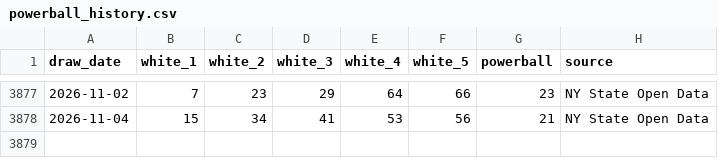
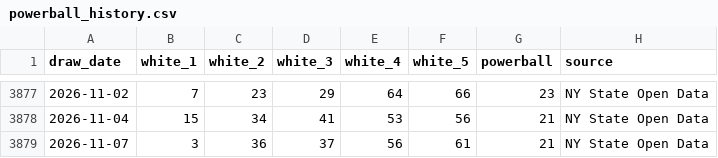
Before and after one commit to DrKimberlyrobins/docs-powerball-ai-lab, a CSV file: data/powerball_history.csv, drawn as a sheet; only a part is shown, gaps mark what is left out; the diff names each change by its address in the sheet, - before the commit and + after, or states it on an @@ line.

```diff
--- a/data/powerball_history.csv
+++ b/data/powerball_history.csv
+row 3879: 2026-11-07 | 3 | 36 | 37 | 56 | 61 | 21 | NY State Open Data
```
Also changed, not shown: data/backtest_results.csv, 3 other files.
